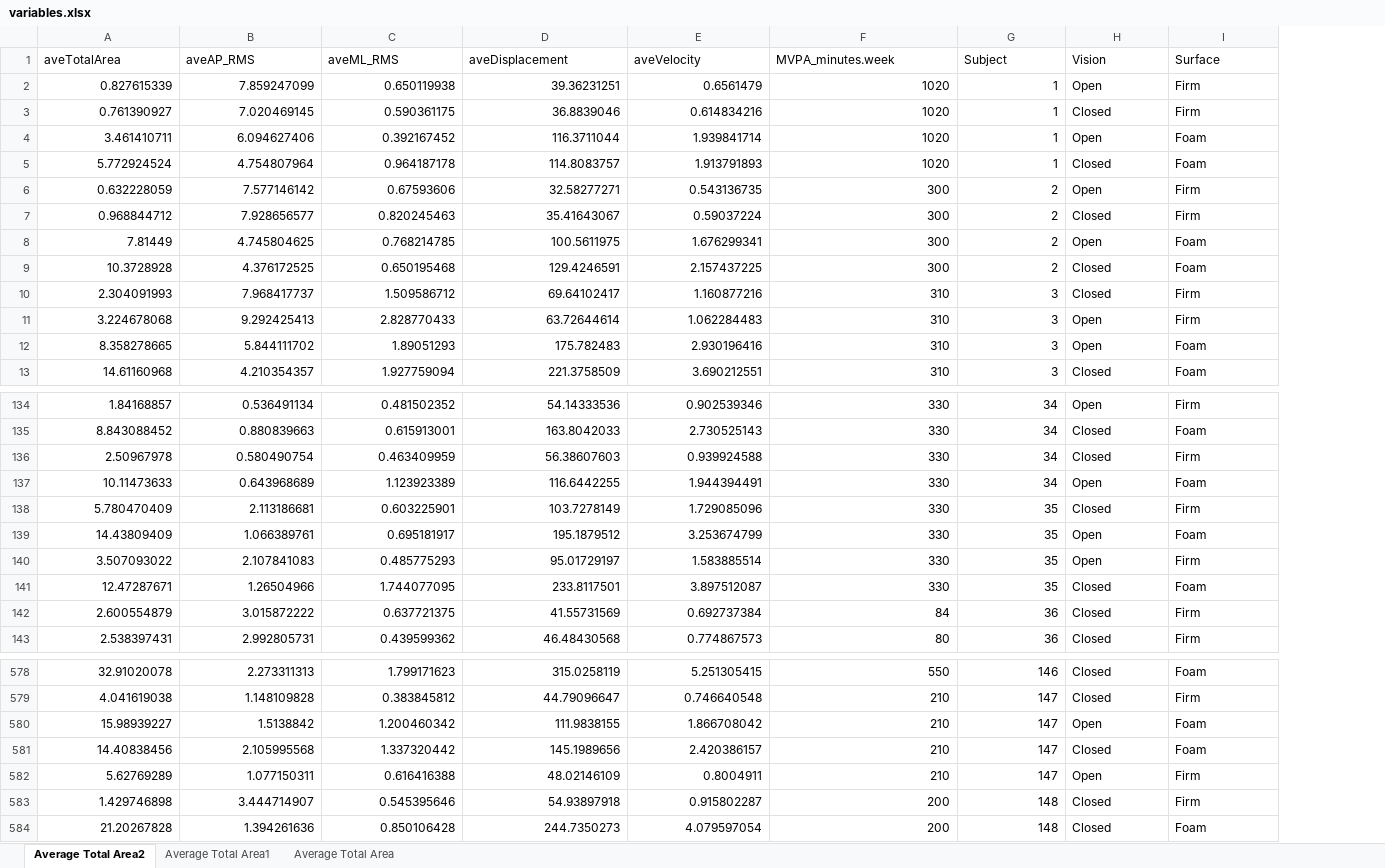
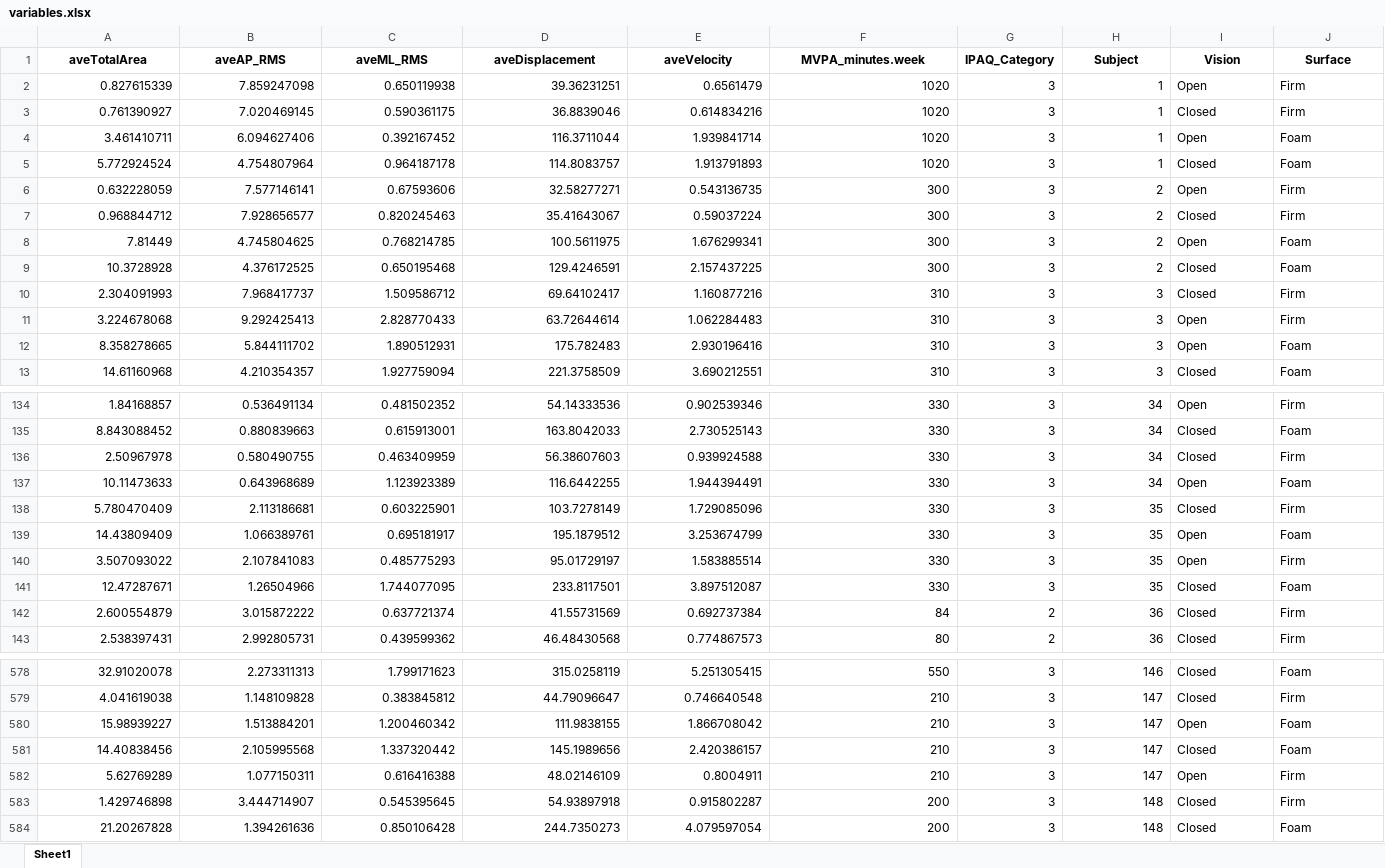
Before and after one commit to chengmeowz/project-posture, an Excel workbook: BDS/variables.xlsx, sheet Sheet1, drawn as a sheet; only a part is shown, gaps mark what is left out; values as stored, in another font and other column widths than the file's, no borders; addresses are those after the commit; the diff covers the shown part only; the diff names each change by its address in the sheet, - before the commit and + after, or states it on an @@ line.

```diff
--- a/BDS/variables.xlsx (sheet Sheet1)
+++ b/BDS/variables.xlsx (sheet Sheet1)
-sheet tab: Average Total Area2
+sheet tab: Sheet1
-sheet tab: Average Total Area1
-sheet tab: Average Total Area
+column G (IPAQ_Category), rows 2-13: all 3; rows 134-143: 3 | 3 | 3 | 3 | 3 | 3 | 3 | 3 | 2 | 2; rows 578-584: all 3
@@ A1:F1 bold: off → on, alignment: left → center @@
@@ H1:J1 bold: off → on, alignment: left → center @@
-B2 (aveAP_RMS): 7.859247099
+B2 (aveAP_RMS): 7.859247098
-B6 (aveAP_RMS): 7.577146142
+B6 (aveAP_RMS): 7.577146141
-C12 (aveML_RMS): 1.89051293
+C12 (aveML_RMS): 1.890512931
-B136 (aveAP_RMS): 0.580490754
+B136 (aveAP_RMS): 0.580490755
-C142 (aveML_RMS): 0.637721375
+C142 (aveML_RMS): 0.637721374
-B580 (aveAP_RMS): 1.5138842
+B580 (aveAP_RMS): 1.513884201
-C583 (aveML_RMS): 0.545395646
+C583 (aveML_RMS): 0.545395645
```
Also changed, not shown: 6 edited cells elsewhere in this sheet, 2 other files.
